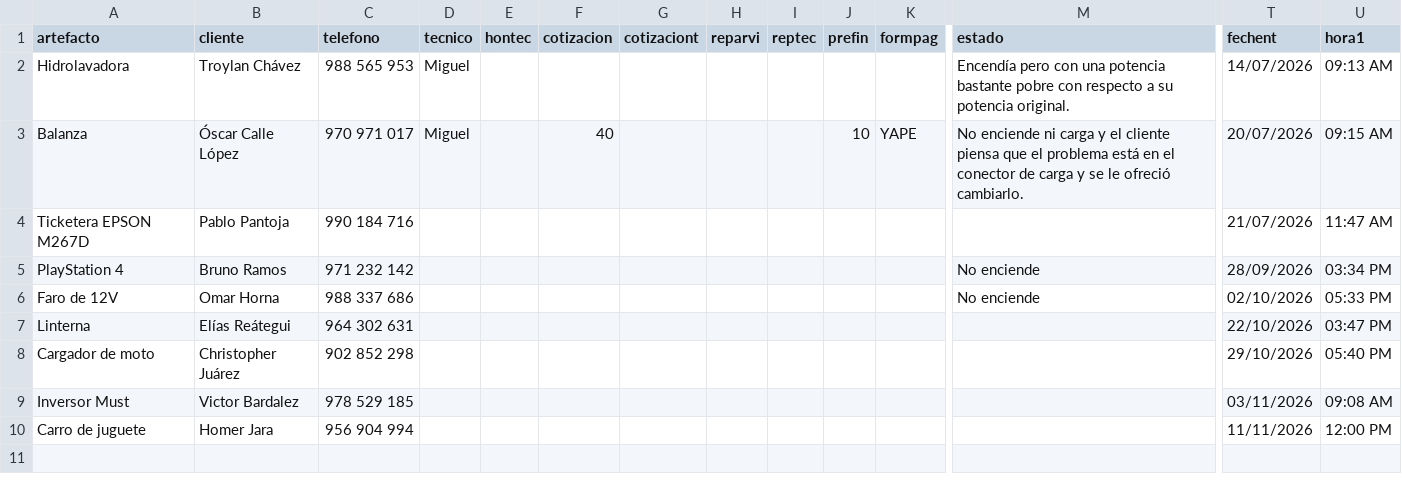
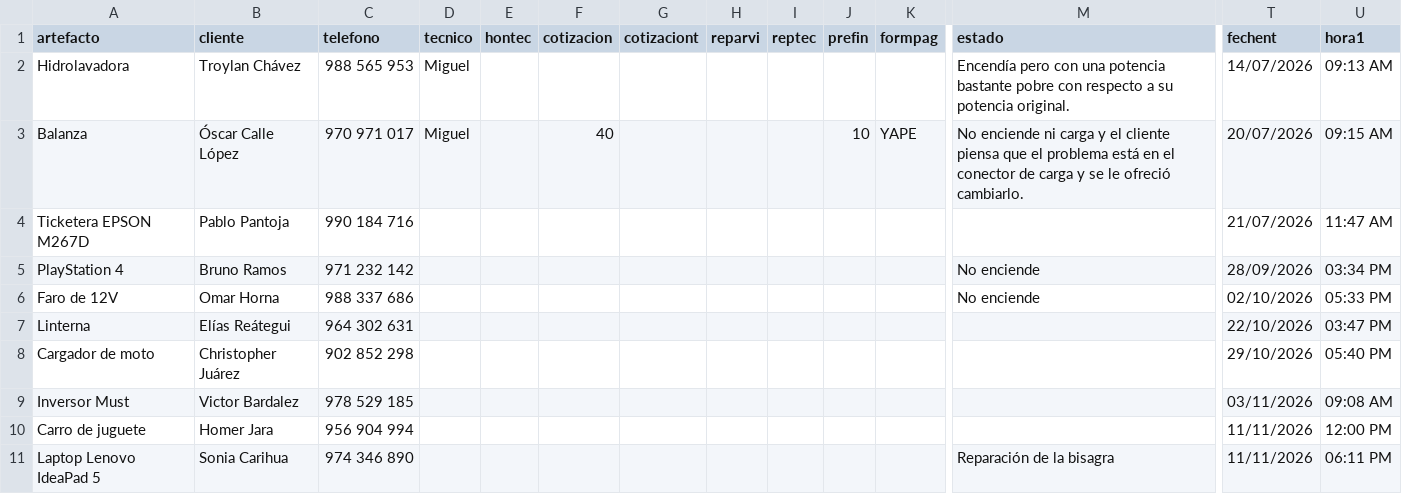
Before and after one commit to justintxu/repo, a CSV file: data/sertecpen.csv, drawn as a sheet; only a part is shown, gaps mark what is left out; rows hold the shown columns only; the diff names each change by its address in the sheet, - before the commit and + after, or states it on an @@ line.

Commit message:
Add service record

```diff
--- a/data/sertecpen.csv
+++ b/data/sertecpen.csv
+row 11: Laptop Lenovo IdeaPad 5 | Sonia Carihua | 974 346 890 |  |  |  |  |  |  |  |  | Reparación de la bisagra | 11/11/2026 | 06:11 PM
```
